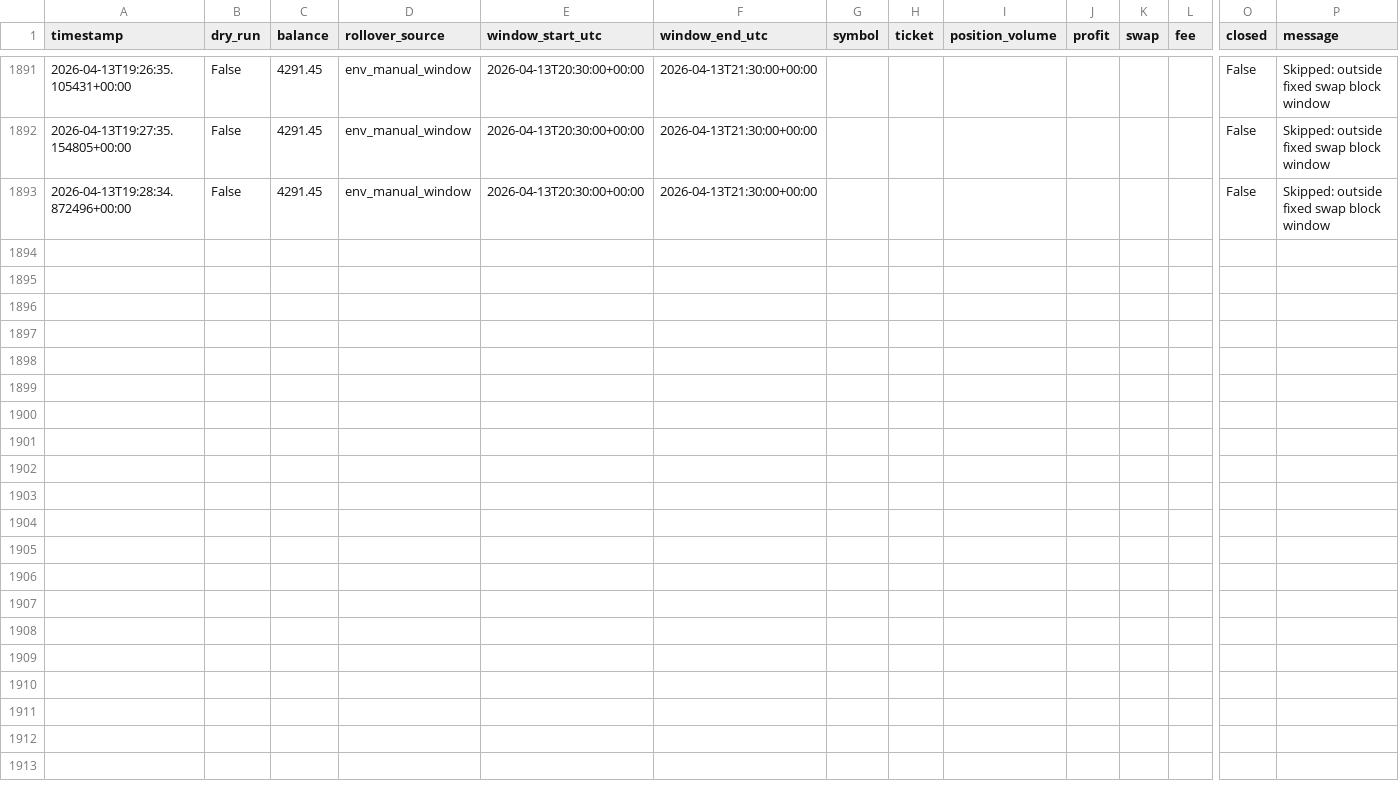
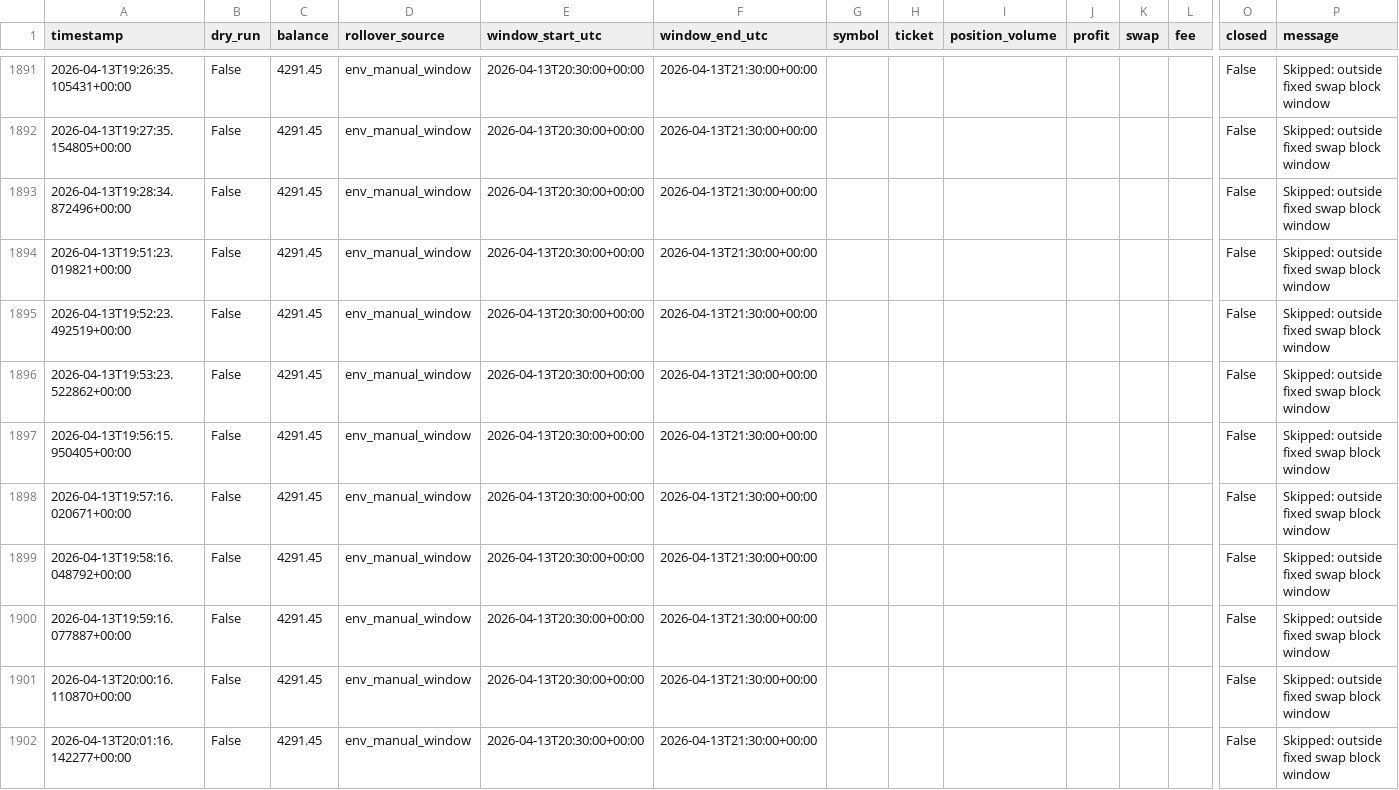
Before and after one commit to StepanSukovyc/mql5, a CSV file: analysis/python/trade_logs/swap_rollover_cleanup.csv, drawn as a sheet; only a part is shown, gaps mark what is left out; rows hold the shown columns only; the diff covers the shown part only; the diff names each change by its address in the sheet, - before the commit and + after, or states it on an @@ line.

```diff
--- a/analysis/python/trade_logs/swap_rollover_cleanup.csv
+++ b/analysis/python/trade_logs/swap_rollover_cleanup.csv
+row 1894: 2026-04-13T19:51:23.019821+00:00 | False | 4291.45 | env_manual_window | 2026-04-13T20:30:00+00:00 | 2026-04-13T21:30:00+00:00 |  |  |  |  |  |  | False | Skipped: outside fixed swap block window
+row 1895: 2026-04-13T19:52:23.492519+00:00 | False | 4291.45 | env_manual_window | 2026-04-13T20:30:00+00:00 | 2026-04-13T21:30:00+00:00 |  |  |  |  |  |  | False | Skipped: outside fixed swap block window
+row 1896: 2026-04-13T19:53:23.522862+00:00 | False | 4291.45 | env_manual_window | 2026-04-13T20:30:00+00:00 | 2026-04-13T21:30:00+00:00 |  |  |  |  |  |  | False | Skipped: outside fixed swap block window
+row 1897: 2026-04-13T19:56:15.950405+00:00 | False | 4291.45 | env_manual_window | 2026-04-13T20:30:00+00:00 | 2026-04-13T21:30:00+00:00 |  |  |  |  |  |  | False | Skipped: outside fixed swap block window
+row 1898: 2026-04-13T19:57:16.020671+00:00 | False | 4291.45 | env_manual_window | 2026-04-13T20:30:00+00:00 | 2026-04-13T21:30:00+00:00 |  |  |  |  |  |  | False | Skipped: outside fixed swap block window
+row 1899: 2026-04-13T19:58:16.048792+00:00 | False | 4291.45 | env_manual_window | 2026-04-13T20:30:00+00:00 | 2026-04-13T21:30:00+00:00 |  |  |  |  |  |  | False | Skipped: outside fixed swap block window
+row 1900: 2026-04-13T19:59:16.077887+00:00 | False | 4291.45 | env_manual_window | 2026-04-13T20:30:00+00:00 | 2026-04-13T21:30:00+00:00 |  |  |  |  |  |  | False | Skipped: outside fixed swap block window
+row 1901: 2026-04-13T20:00:16.110870+00:00 | False | 4291.45 | env_manual_window | 2026-04-13T20:30:00+00:00 | 2026-04-13T21:30:00+00:00 |  |  |  |  |  |  | False | Skipped: outside fixed swap block window
+row 1902: 2026-04-13T20:01:16.142277+00:00 | False | 4291.45 | env_manual_window | 2026-04-13T20:30:00+00:00 | 2026-04-13T21:30:00+00:00 |  |  |  |  |  |  | False | Skipped: outside fixed swap block window
```
Also changed, not shown: 9 added rows elsewhere in this file, 5 other files.
